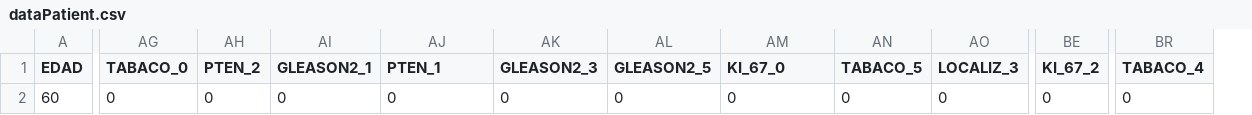
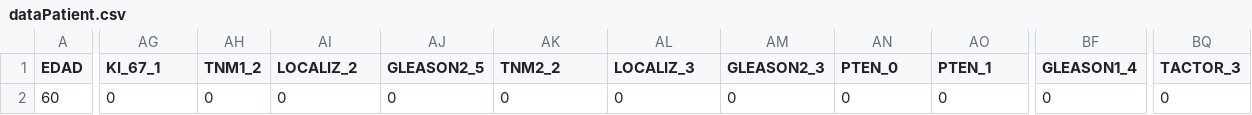
Before and after one commit to davicillo22/TFG, a CSV file: TFG/dataPatient.csv, drawn as a sheet; only a part is shown, gaps mark what is left out; removed rows and columns are numbered as before the commit, all else as after; the diff covers the shown part only; the diff names each change by its address in the sheet, - before the commit and + after, or states it on an @@ line.

```diff
--- a/TFG/dataPatient.csv
+++ b/TFG/dataPatient.csv
-column BE (KI_67_2), row 2: 0
+column BF (GLEASON1_4), row 2: 0
+column BQ (TACTOR_3), row 2: 0
-column BR (TABACO_4), row 2: 0
-AG1: TABACO_0
+AG1: KI_67_1
-AH1: PTEN_2
+AH1: TNM1_2
-AI1: GLEASON2_1
+AI1: LOCALIZ_2
-AJ1: PTEN_1
+AJ1: GLEASON2_5
-AK1: GLEASON2_3
+AK1: TNM2_2
-AL1: GLEASON2_5
+AL1: LOCALIZ_3
-AM1: KI_67_0
+AM1: GLEASON2_3
-AN1: TABACO_5
+AN1: PTEN_0
-AO1: LOCALIZ_3
+AO1: PTEN_1
```
Also changed, not shown: 30 edited cells elsewhere in this file, 6 other files.
